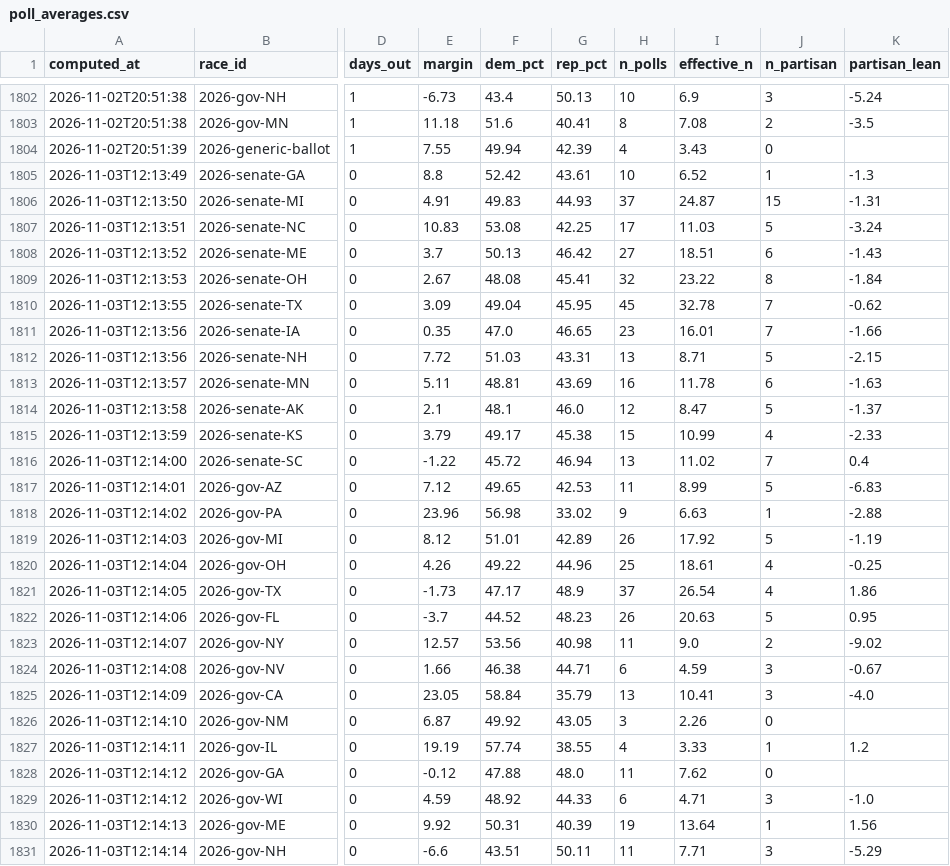
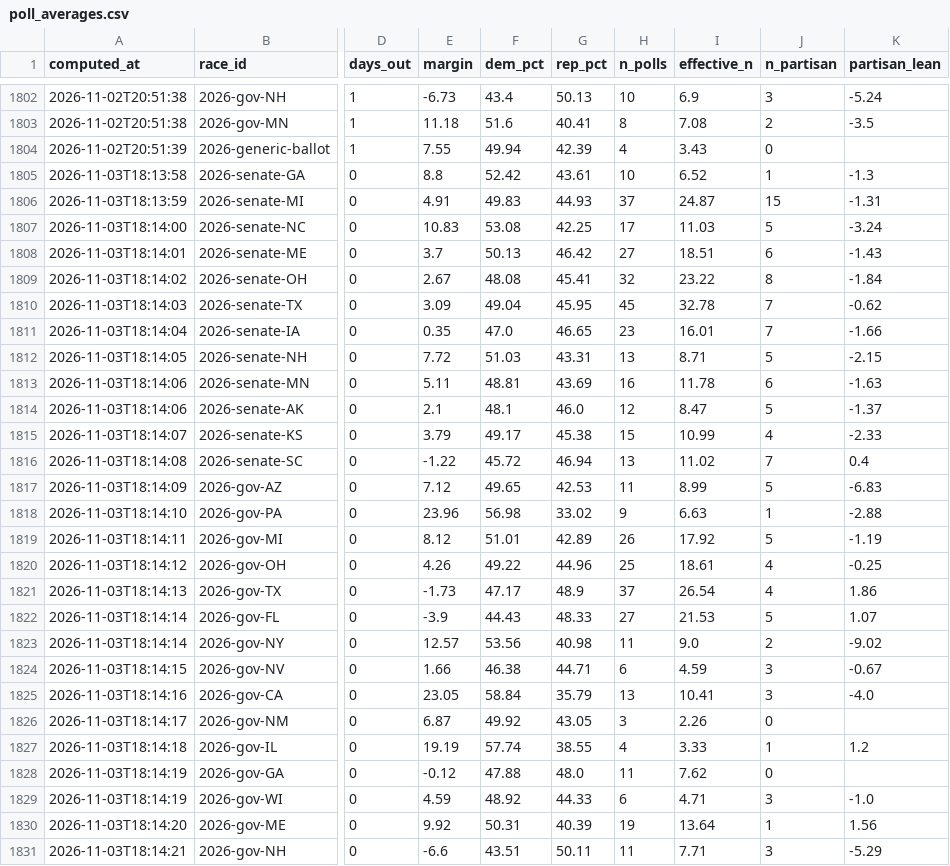
Before and after one commit to cohens714/oddsvspolls, a CSV file: data/poll_averages.csv, drawn as a sheet; only a part is shown, gaps mark what is left out; the diff covers the shown part only; the diff names each change by its address in the sheet, - before the commit and + after, or states it on an @@ line.

```diff
--- a/data/poll_averages.csv
+++ b/data/poll_averages.csv
-A1805 (computed_at): 2026-11-03T12:13:49
+A1805 (computed_at): 2026-11-03T18:13:58
-A1806 (computed_at): 2026-11-03T12:13:50
+A1806 (computed_at): 2026-11-03T18:13:59
-A1807 (computed_at): 2026-11-03T12:13:51
+A1807 (computed_at): 2026-11-03T18:14:00
-A1808 (computed_at): 2026-11-03T12:13:52
+A1808 (computed_at): 2026-11-03T18:14:01
-A1809 (computed_at): 2026-11-03T12:13:53
+A1809 (computed_at): 2026-11-03T18:14:02
-A1810 (computed_at): 2026-11-03T12:13:55
+A1810 (computed_at): 2026-11-03T18:14:03
-A1811 (computed_at): 2026-11-03T12:13:56
+A1811 (computed_at): 2026-11-03T18:14:04
-A1812 (computed_at): 2026-11-03T12:13:56
+A1812 (computed_at): 2026-11-03T18:14:05
-A1813 (computed_at): 2026-11-03T12:13:57
+A1813 (computed_at): 2026-11-03T18:14:06
-A1814 (computed_at): 2026-11-03T12:13:58
+A1814 (computed_at): 2026-11-03T18:14:06
-A1815 (computed_at): 2026-11-03T12:13:59
+A1815 (computed_at): 2026-11-03T18:14:07
-A1816 (computed_at): 2026-11-03T12:14:00
+A1816 (computed_at): 2026-11-03T18:14:08
-A1817 (computed_at): 2026-11-03T12:14:01
+A1817 (computed_at): 2026-11-03T18:14:09
-A1818 (computed_at): 2026-11-03T12:14:02
+A1818 (computed_at): 2026-11-03T18:14:10
-A1819 (computed_at): 2026-11-03T12:14:03
+A1819 (computed_at): 2026-11-03T18:14:11
-A1820 (computed_at): 2026-11-03T12:14:04
+A1820 (computed_at): 2026-11-03T18:14:12
-A1821 (computed_at): 2026-11-03T12:14:05
+A1821 (computed_at): 2026-11-03T18:14:13
-A1822 (computed_at): 2026-11-03T12:14:06
+A1822 (computed_at): 2026-11-03T18:14:14
-E1822 (margin): -3.7
+E1822 (margin): -3.9
-F1822 (dem_pct): 44.52
+F1822 (dem_pct): 44.43
-G1822 (rep_pct): 48.23
+G1822 (rep_pct): 48.33
-H1822 (n_polls): 26
+H1822 (n_polls): 27
-I1822 (effective_n): 20.63
+I1822 (effective_n): 21.53
-K1822 (partisan_lean): 0.95
+K1822 (partisan_lean): 1.07
-A1823 (computed_at): 2026-11-03T12:14:07
+A1823 (computed_at): 2026-11-03T18:14:14
-A1824 (computed_at): 2026-11-03T12:14:08
+A1824 (computed_at): 2026-11-03T18:14:15
-A1825 (computed_at): 2026-11-03T12:14:09
+A1825 (computed_at): 2026-11-03T18:14:16
-A1826 (computed_at): 2026-11-03T12:14:10
+A1826 (computed_at): 2026-11-03T18:14:17
-A1827 (computed_at): 2026-11-03T12:14:11
+A1827 (computed_at): 2026-11-03T18:14:18
-A1828:A1829 (computed_at): 2026-11-03T12:14:12
+A1828:A1829 (computed_at): 2026-11-03T18:14:19
-A1830 (computed_at): 2026-11-03T12:14:13
+A1830 (computed_at): 2026-11-03T18:14:20
-A1831 (computed_at): 2026-11-03T12:14:14
+A1831 (computed_at): 2026-11-03T18:14:21
```
Also changed, not shown: 2 edited cells elsewhere in this file, data/poll_history.csv, data/poll_probabilities.csv, 3 other files.
